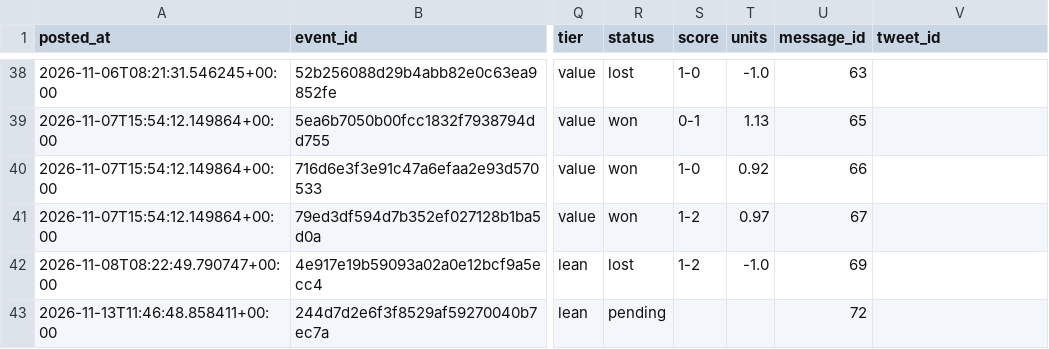
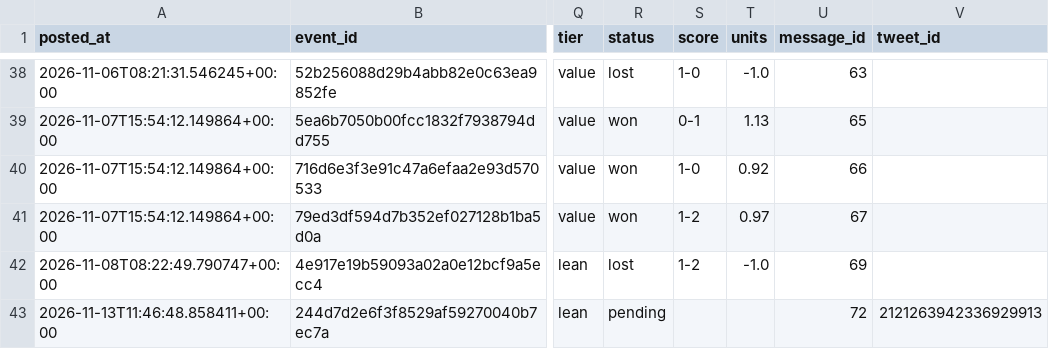
Before and after one commit to abdelcodexccs/edgebet, a CSV file: state/ledger.csv, drawn as a sheet; only a part is shown, gaps mark what is left out; the diff names each change by its address in the sheet, - before the commit and + after, or states it on an @@ line.

Commit message:
X post ids

```diff
--- a/state/ledger.csv
+++ b/state/ledger.csv
-V43 (tweet_id): (empty)
+V43 (tweet_id): 2121263942336929913
```
